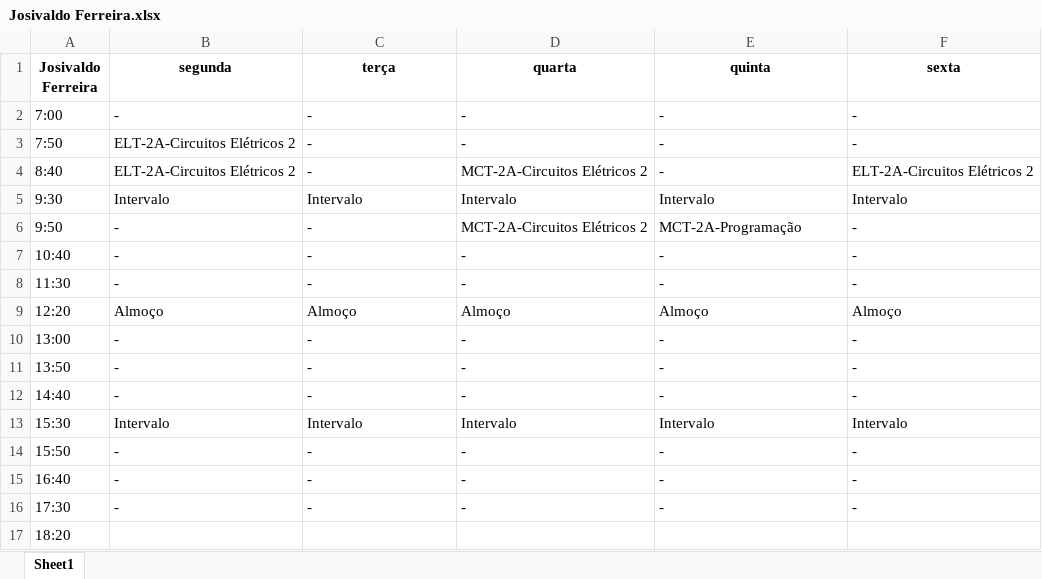
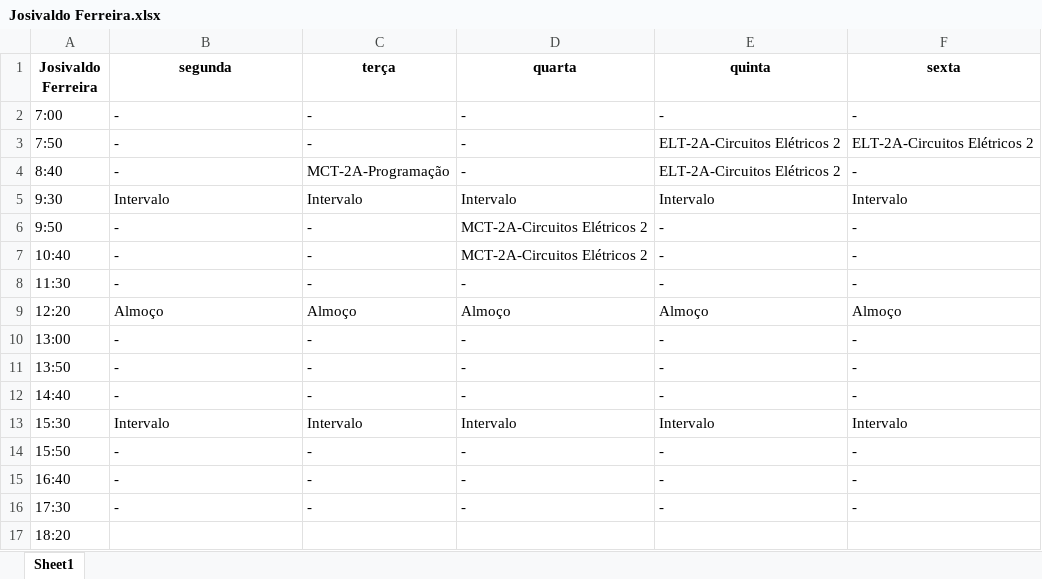
Before and after one commit to TulioHRC/Horarios-CEFET, an Excel workbook: data/teacher/Josivaldo Ferreira.xlsx, sheet Sheet1, drawn as a sheet; values as stored, in another font and other column widths than the file's, no borders; the diff names each change by its address in the sheet, - before the commit and + after, or states it on an @@ line.

```diff
--- a/data/teacher/Josivaldo Ferreira.xlsx (sheet Sheet1)
+++ b/data/teacher/Josivaldo Ferreira.xlsx (sheet Sheet1)
-B3:B4 (segunda): ELT-2A-Circuitos Elétricos 2
+B3:B4 (segunda): -
-E3:E4 (quinta): -
+E3:E4 (quinta): ELT-2A-Circuitos Elétricos 2
-F3 (sexta): -
+F3 (sexta): ELT-2A-Circuitos Elétricos 2
-C4 (terça): -
+C4 (terça): MCT-2A-Programação
-D4 (quarta): MCT-2A-Circuitos Elétricos 2
+D4 (quarta): -
-F4 (sexta): ELT-2A-Circuitos Elétricos 2
+F4 (sexta): -
-E6 (quinta): MCT-2A-Programação
+E6 (quinta): -
-D7 (quarta): -
+D7 (quarta): MCT-2A-Circuitos Elétricos 2
```
Also changed, not shown: Planilha.xlsx, data/teacher/Andre Barros.xlsx, 30 other files.
